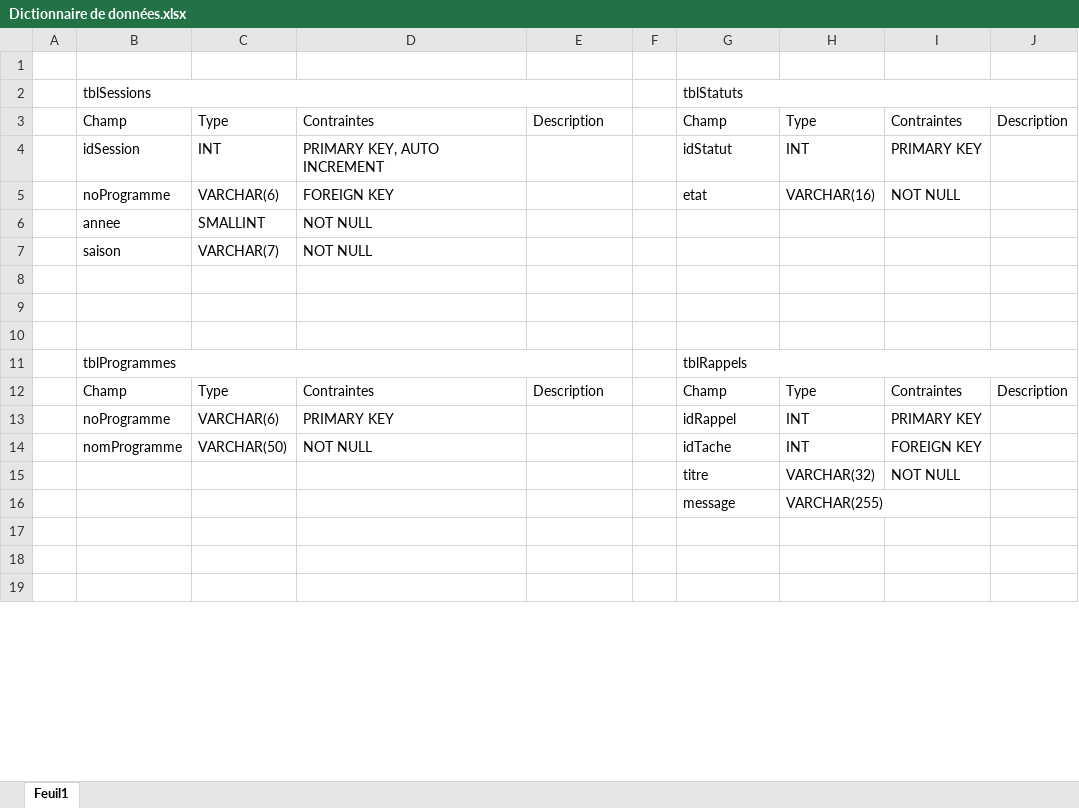
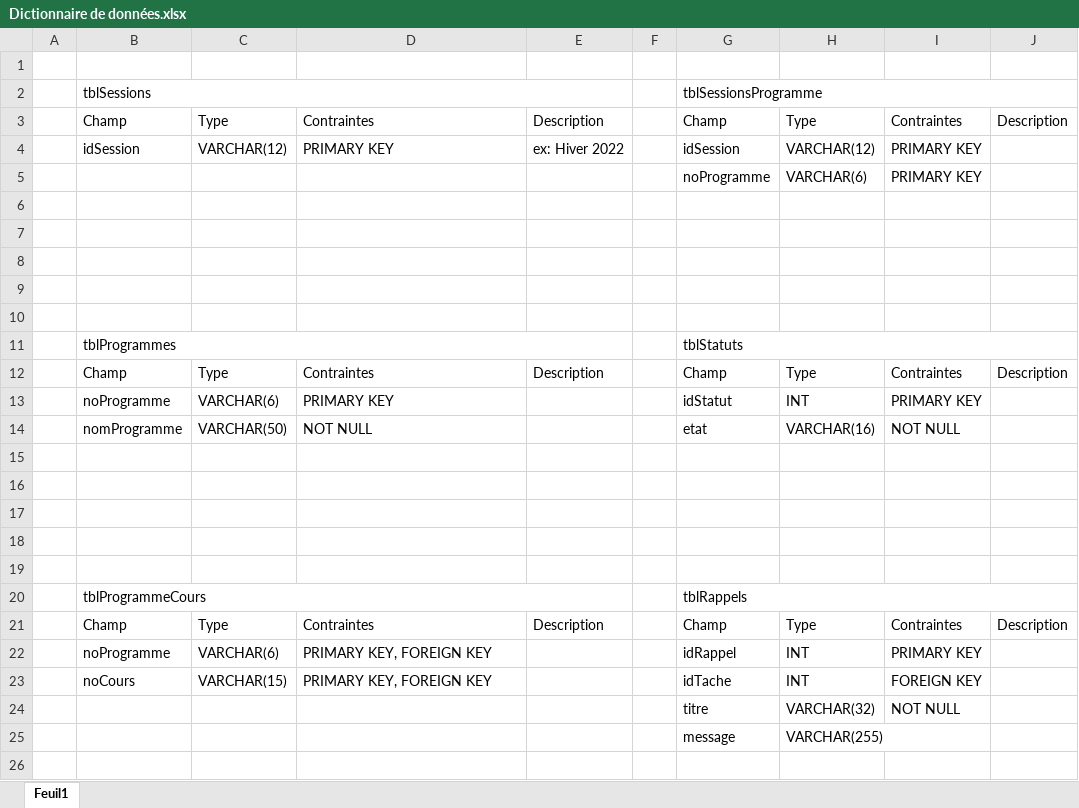
Before and after one commit to A-Deeley/ProjetFinalBD, an Excel workbook: Conception/Dictionnaire de données.xlsx, sheet Feuil1, drawn as a sheet; only a part is shown; the shorter side is filled out with more unchanged rows; values as stored, in another font and other column widths than the file's, no cell formats; removed rows and columns are numbered as before the commit, all else as after; the diff covers the shown part only; the diff names each change by its address in the sheet, - before the commit and + after, or states it on an @@ line.

```diff
--- a/Conception/Dictionnaire de données.xlsx (sheet Feuil1)
+++ b/Conception/Dictionnaire de données.xlsx (sheet Feuil1)
-G2: tblStatuts
+G2: tblSessionsProgramme
-row 4:  | idSession | INT | PRIMARY KEY, AUTO INCREMENT |  |  | idStatut | INT | PRIMARY KEY
-row 5:  | noProgramme | VARCHAR(6) | FOREIGN KEY |  |  | etat | VARCHAR(16) | NOT NULL
-row 6:  | annee | SMALLINT | NOT NULL
-row 7:  | saison | VARCHAR(7) | NOT NULL
+row 4:  | idSession | VARCHAR(12) | PRIMARY KEY | ex: Hiver 2022 |  | idSession | VARCHAR(12) | PRIMARY KEY
+row 5:  |  |  |  |  |  | noProgramme | VARCHAR(6) | PRIMARY KEY
+row 9: (empty)
+row 10: (empty)
-G11: tblRappels
+G11: tblStatuts
+row 13:  | noProgramme | VARCHAR(6) | PRIMARY KEY |  |  | idStatut | INT | PRIMARY KEY
+row 14:  | nomProgramme | VARCHAR(50) | NOT NULL |  |  | etat | VARCHAR(16) | NOT NULL
+row 15: (empty)
+row 16: (empty)
+row 17: (empty)
+row 18: (empty)
+row 19: (empty)
+row 20:  | tblProgrammeCours |  |  |  |  | tblRappels
@@ row 30 moved to row 21: Champ @@
-D22: PRIMARY KEY
+D22: PRIMARY KEY, FOREIGN KEY
-B23: nomProgramme
+B23: noCours
-C23: VARCHAR(50)
+C23: VARCHAR(15)
-D23: NOT NULL
+D23: PRIMARY KEY, FOREIGN KEY
```
Also changed, not shown: 1 added row, 9 removed rows, 12 edited cells and merged cells elsewhere in this sheet, cell formats, 15 other files.
